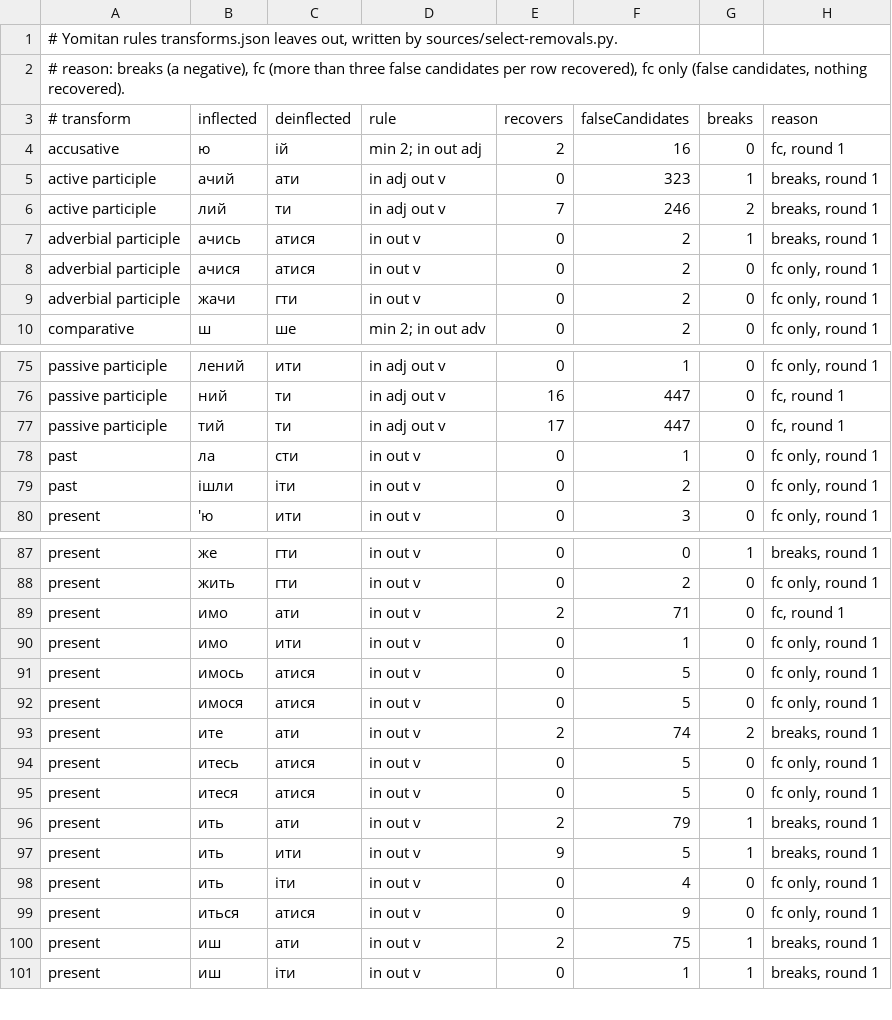
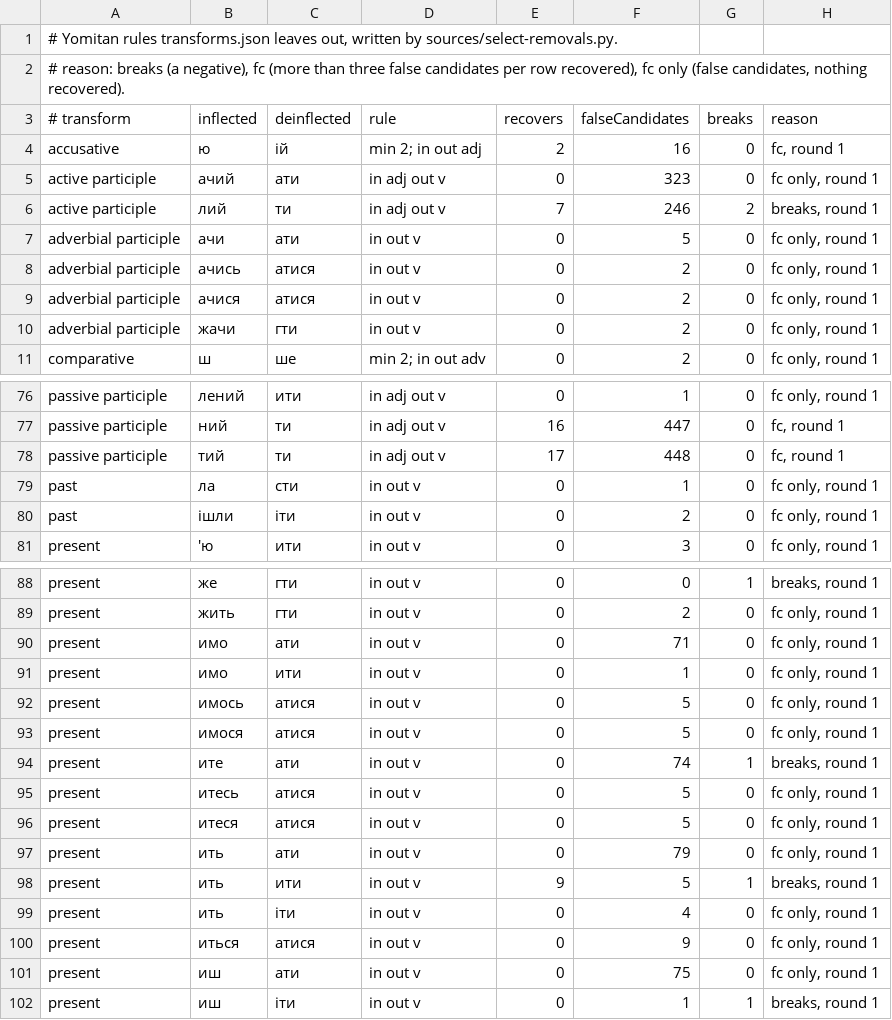
Before and after one commit to bee-san/hoshidicts, a TSV file: languages/uk/sources/yomitan-removed.tsv, drawn as a sheet; only a part is shown, gaps mark what is left out; the diff covers the shown part only.

Commit message:
uk: leave out adverbial participle ачи → ати (false candidates only); measure.py counts the word itself for pronoun forms

```diff
--- a/languages/uk/sources/yomitan-removed.tsv
+++ b/languages/uk/sources/yomitan-removed.tsv
@@ -4,5 +4,6 @@
 accusative	ю	ій	min 2; in  out adj	2	16	0	fc, round 1
-active participle	ачий	ати	in adj out v	0	323	1	breaks, round 1
+active participle	ачий	ати	in adj out v	0	323	0	fc only, round 1
 active participle	лий	ти	in adj out v	7	246	2	breaks, round 1
-adverbial participle	ачись	атися	in  out v	0	2	1	breaks, round 1
+adverbial participle	ачи	ати	in  out v	0	5	0	fc only, round 1
+adverbial participle	ачись	атися	in  out v	0	2	0	fc only, round 1
 adverbial participle	ачися	атися	in  out v	0	2	0	fc only, round 1
@@ -76,3 +77,3 @@ passive participle	лений	ити	in adj out v	0	1	0	fc only, round 1
 passive participle	ний	ти	in adj out v	16	447	0	fc, round 1
-passive participle	тий	ти	in adj out v	17	447	0	fc, round 1
+passive participle	тий	ти	in adj out v	17	448	0	fc, round 1
 past	ла	сти	in  out v	0	1	0	fc only, round 1
@@ -88,3 +89,3 @@ present	же	гти	in  out v	0	0	1	breaks, round 1
 present	жить	гти	in  out v	0	2	0	fc only, round 1
-present	имо	ати	in  out v	2	71	0	fc, round 1
+present	имо	ати	in  out v	0	71	0	fc only, round 1
 present	имо	ити	in  out v	0	1	0	fc only, round 1
@@ -92,6 +93,6 @@ present	имось	атися	in  out v	0	5	0	fc only, round 1
 present	имося	атися	in  out v	0	5	0	fc only, round 1
-present	ите	ати	in  out v	2	74	2	breaks, round 1
+present	ите	ати	in  out v	0	74	1	breaks, round 1
 present	итесь	атися	in  out v	0	5	0	fc only, round 1
 present	итеся	атися	in  out v	0	5	0	fc only, round 1
-present	ить	ати	in  out v	2	79	1	breaks, round 1
+present	ить	ати	in  out v	0	79	0	fc only, round 1
 present	ить	ити	in  out v	9	5	1	breaks, round 1
@@ -99,3 +100,3 @@ present	ить	іти	in  out v	0	4	0	fc only, round 1
 present	иться	атися	in  out v	0	9	0	fc only, round 1
-present	иш	ати	in  out v	2	75	1	breaks, round 1
+present	иш	ати	in  out v	0	75	0	fc only, round 1
 present	иш	іти	in  out v	0	1	1	breaks, round 1
```
Also changed, not shown: 7 edited cells elsewhere in this file, 2 other files.
